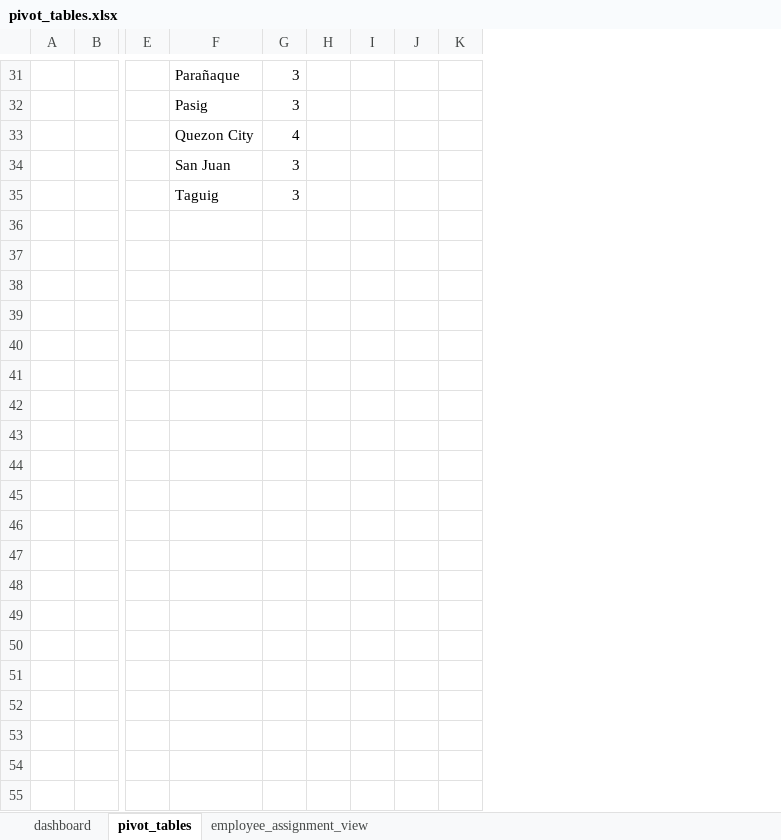
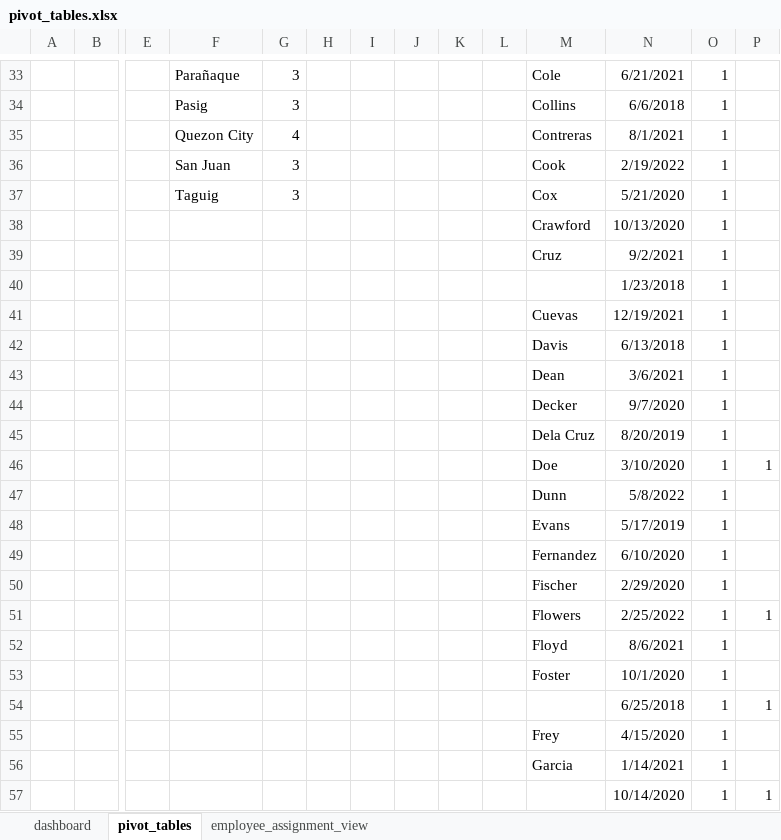
Before and after one commit to adrianavenido/data-analyst-portfolio, an Excel workbook: portfolio_projects/employee-masterlist-sql-portfolio/data/pivot_tables.xlsx, sheet pivot_tables, drawn as a sheet; only a part is shown, gaps mark what is left out; values as stored, in another font and other column widths than the file's, no borders; rows hold the shown columns only; the diff covers the shown part only; the diff names each change by its address in the sheet, - before the commit and + after, or states it on an @@ line.

```diff
--- a/portfolio_projects/employee-masterlist-sql-portfolio/data/pivot_tables.xlsx (sheet pivot_tables)
+++ b/portfolio_projects/employee-masterlist-sql-portfolio/data/pivot_tables.xlsx (sheet pivot_tables)
+column J, empty
+column L, empty
+column M, rows 33-37: Cole | Collins | Contreras | Cook | Cox
+column N, rows 33-37: 6/21/2021 | 6/6/2018 | 8/1/2021 | 2/19/2022 | 5/21/2020
+column O, rows 33-37: all 1
+row 38:  |  |  |  |  |  |  |  |  |  | Crawford | 10/13/2020 | 1
+row 39:  |  |  |  |  |  |  |  |  |  | Cruz | 9/2/2021 | 1
+row 40:  |  |  |  |  |  |  |  |  |  |  | 1/23/2018 | 1
+row 41:  |  |  |  |  |  |  |  |  |  | Cuevas | 12/19/2021 | 1
+row 42:  |  |  |  |  |  |  |  |  |  | Davis | 6/13/2018 | 1
+row 43:  |  |  |  |  |  |  |  |  |  | Dean | 3/6/2021 | 1
+row 44:  |  |  |  |  |  |  |  |  |  | Decker | 9/7/2020 | 1
+row 45:  |  |  |  |  |  |  |  |  |  | Dela Cruz | 8/20/2019 | 1
+row 46:  |  |  |  |  |  |  |  |  |  | Doe | 3/10/2020 | 1 | 1
+row 47:  |  |  |  |  |  |  |  |  |  | Dunn | 5/8/2022 | 1
+row 48:  |  |  |  |  |  |  |  |  |  | Evans | 5/17/2019 | 1
+row 49:  |  |  |  |  |  |  |  |  |  | Fernandez | 6/10/2020 | 1
+row 50:  |  |  |  |  |  |  |  |  |  | Fischer | 2/29/2020 | 1
+row 51:  |  |  |  |  |  |  |  |  |  | Flowers | 2/25/2022 | 1 | 1
+row 52:  |  |  |  |  |  |  |  |  |  | Floyd | 8/6/2021 | 1
+row 53:  |  |  |  |  |  |  |  |  |  | Foster | 10/1/2020 | 1
+row 54:  |  |  |  |  |  |  |  |  |  |  | 6/25/2018 | 1 | 1
+row 55:  |  |  |  |  |  |  |  |  |  | Frey | 4/15/2020 | 1
+row 56:  |  |  |  |  |  |  |  |  |  | Garcia | 1/14/2021 | 1
+row 57:  |  |  |  |  |  |  |  |  |  |  | 10/14/2020 | 1 | 1
```
Also changed, not shown: 160 added rows, 9 removed rows and 40 edited cells elsewhere in this sheet, sheet employee_assignment_view, sheet dashboard, formulas that keep their value, charts or pictures, 3 other files.
